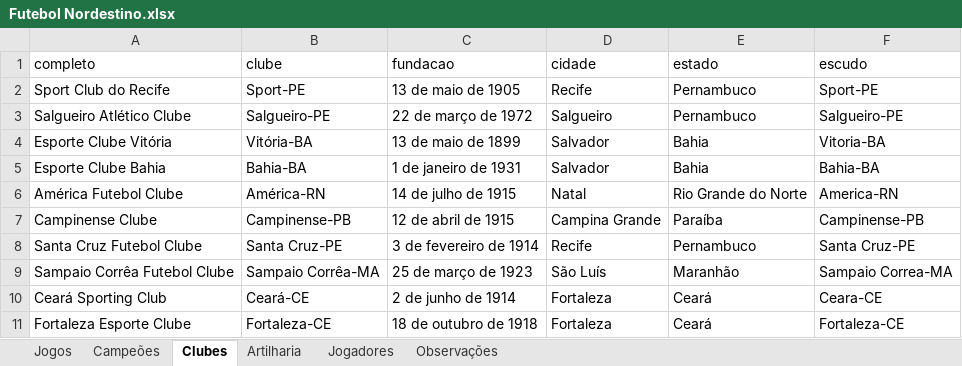
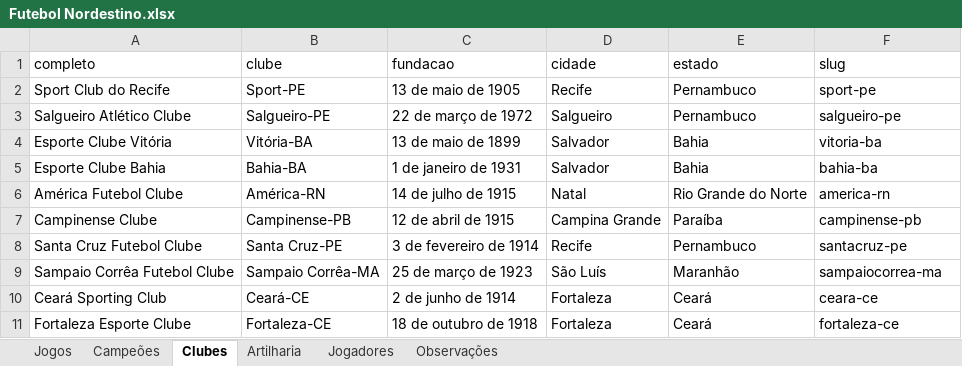
Before and after one commit to PericlesSavio/NE_Dados_FC, an Excel workbook: dados/Futebol Nordestino.xlsx, sheet Clubes, drawn as a sheet; values as stored, in another font and other column widths than the file's, no borders; the diff names each change by its address in the sheet, - before the commit and + after, or states it on an @@ line.

Commit message:
feat: clubes

```diff
--- a/dados/Futebol Nordestino.xlsx (sheet Clubes)
+++ b/dados/Futebol Nordestino.xlsx (sheet Clubes)
-F1: escudo
+F1: slug
-F2 (slug): Sport-PE
+F2 (slug): sport-pe
-F3 (slug): Salgueiro-PE
+F3 (slug): salgueiro-pe
-F4 (slug): Vitoria-BA
+F4 (slug): vitoria-ba
-F5 (slug): Bahia-BA
+F5 (slug): bahia-ba
-F6 (slug): America-RN
+F6 (slug): america-rn
-F7 (slug): Campinense-PB
+F7 (slug): campinense-pb
-F8 (slug): Santa Cruz-PE
+F8 (slug): santacruz-pe
-F9 (slug): Sampaio Correa-MA
+F9 (slug): sampaiocorrea-ma
-F10 (slug): Ceara-CE
+F10 (slug): ceara-ce
-F11 (slug): Fortaleza-CE
+F11 (slug): fortaleza-ce
```
Also changed, not shown: 17 other files.
